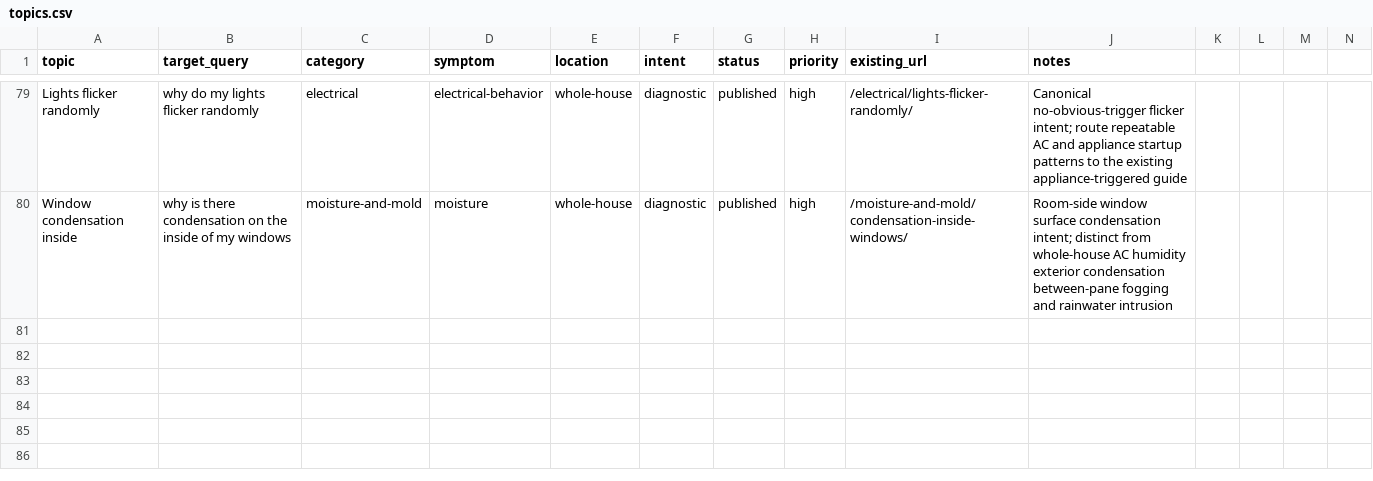
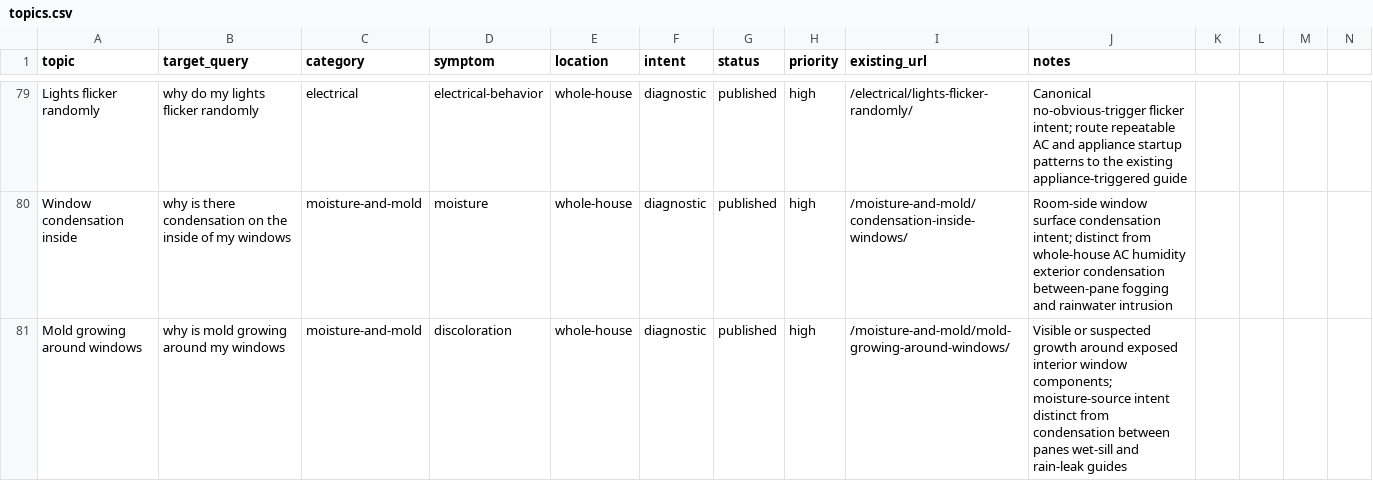
Before and after one commit to gageg123-de/housewise, a CSV file: content/topics.csv, drawn as a sheet; only a part is shown, gaps mark what is left out.

```diff
--- a/content/topics.csv
+++ b/content/topics.csv
@@ -80 +80,2 @@ Lights flicker randomly,why do my lights flicker randomly,electrical,electrical-
 Window condensation inside,why is there condensation on the inside of my windows,moisture-and-mold,moisture,whole-house,diagnostic,published,high,/moisture-and-mold/condensation-inside-windows/,Room-side window surface condensation intent; distinct from whole-house AC humidity exterior condensation between-pane fogging and rainwater intrusion
+Mold growing around windows,why is mold growing around my windows,moisture-and-mold,discoloration,whole-house,diagnostic,published,high,/moisture-and-mold/mold-growing-around-windows/,Visible or suspected growth around exposed interior window components; moisture-source intent distinct from condensation between panes wet-sill and rain-leak guides
```
Also changed, not shown: content-deployment/pinterest-blog-content/index.csv, 8 other files.
